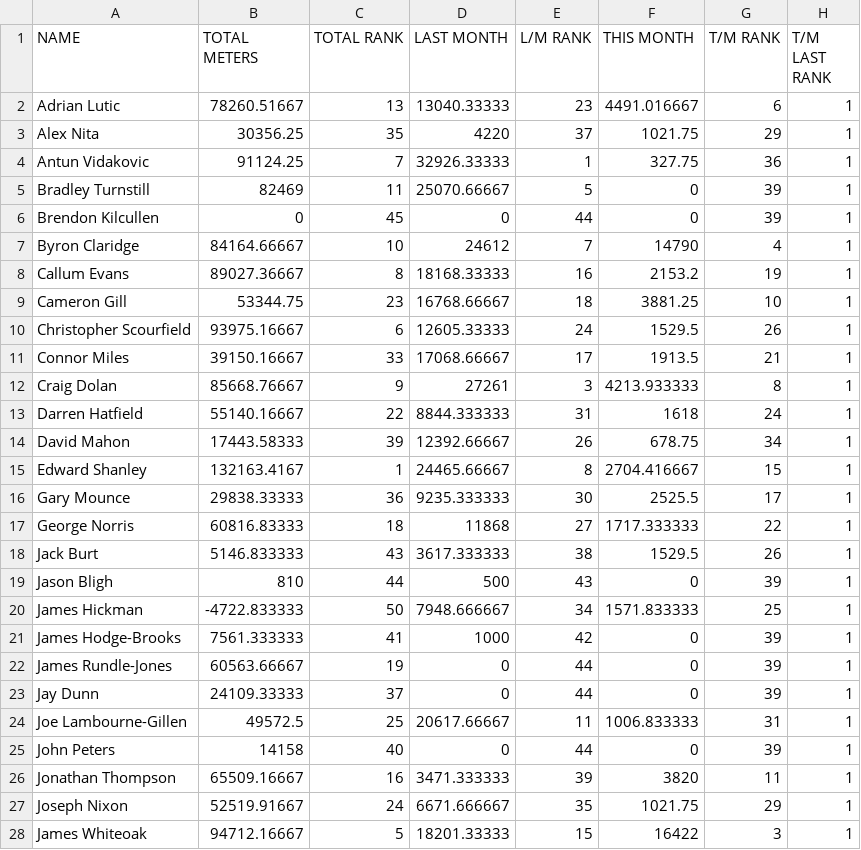
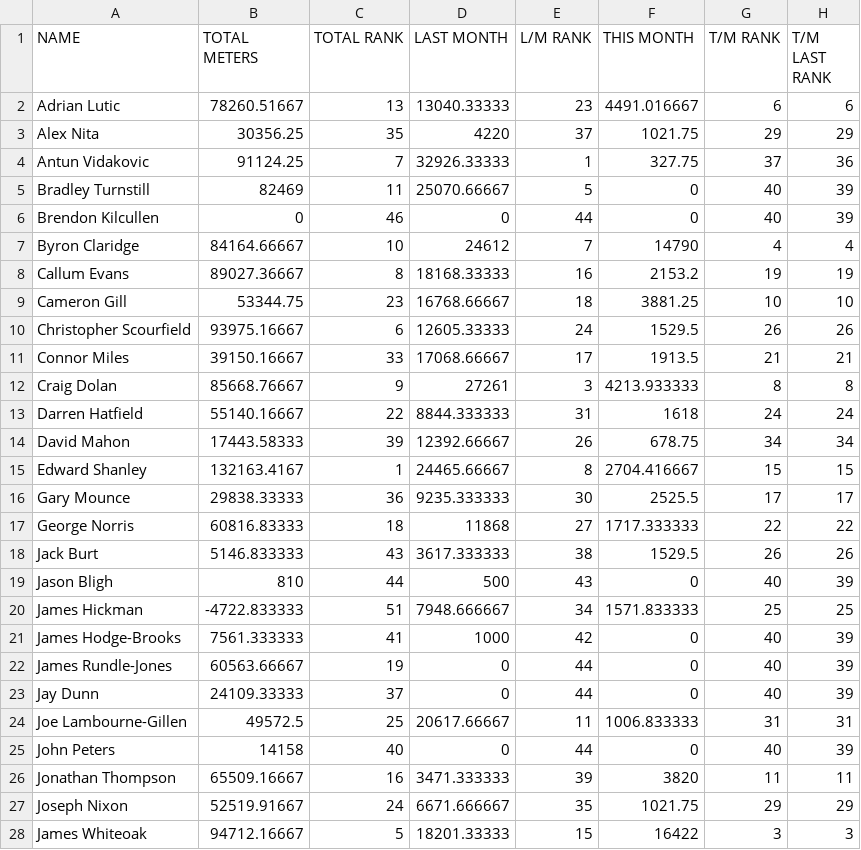
Before and after one commit to HeWearsSpandex/apps, a CSV file: bonus-metres/data/actual_distances.csv, drawn as a sheet; only a part is shown; the diff covers the shown part only.

Commit message:
Update distances via VBA

```diff
--- a/bonus-metres/data/actual_distances.csv
+++ b/bonus-metres/data/actual_distances.csv
@@ -1,28 +1,28 @@
 NAME,TOTAL METERS,TOTAL RANK,LAST MONTH,L/M RANK,THIS MONTH,T/M RANK,T/M LAST RANK
-Adrian Lutic,78260.51667,13,13040.33333,23,4491.016667,6,1
-Alex Nita,30356.25,35,4220,37,1021.75,29,1
-Antun Vidakovic,91124.25,7,32926.33333,1,327.75,36,1
-Bradley Turnstill,82469,11,25070.66667,5,0,39,1
-Brendon Kilcullen,0,45,0,44,0,39,1
-Byron Claridge,84164.66667,10,24612,7,14790,4,1
-Callum Evans,89027.36667,8,18168.33333,16,2153.2,19,1
-Cameron Gill,53344.75,23,16768.66667,18,3881.25,10,1
-Christopher Scourfield,93975.16667,6,12605.33333,24,1529.5,26,1
-Connor Miles,39150.16667,33,17068.66667,17,1913.5,21,1
-Craig Dolan,85668.76667,9,27261,3,4213.933333,8,1
-Darren Hatfield,55140.16667,22,8844.333333,31,1618,24,1
-David Mahon,17443.58333,39,12392.66667,26,678.75,34,1
-Edward Shanley,132163.4167,1,24465.66667,8,2704.416667,15,1
-Gary Mounce,29838.33333,36,9235.333333,30,2525.5,17,1
-George Norris,60816.83333,18,11868,27,1717.333333,22,1
-Jack Burt,5146.833333,43,3617.333333,38,1529.5,26,1
-Jason Bligh,810,44,500,43,0,39,1
-James Hickman,-4722.833333,50,7948.666667,34,1571.833333,25,1
-James Hodge-Brooks,7561.333333,41,1000,42,0,39,1
-James Rundle-Jones,60563.66667,19,0,44,0,39,1
-Jay Dunn,24109.33333,37,0,44,0,39,1
-Joe Lambourne-Gillen,49572.5,25,20617.66667,11,1006.833333,31,1
-John Peters,14158,40,0,44,0,39,1
-Jonathan Thompson,65509.16667,16,3471.333333,39,3820,11,1
-Joseph Nixon,52519.91667,24,6671.666667,35,1021.75,29,1
-James Whiteoak,94712.16667,5,18201.33333,15,16422,3,1
+Adrian Lutic,78260.51667,13,13040.33333,23,4491.016667,6,6
+Alex Nita,30356.25,35,4220,37,1021.75,29,29
+Antun Vidakovic,91124.25,7,32926.33333,1,327.75,37,36
+Bradley Turnstill,82469,11,25070.66667,5,0,40,39
+Brendon Kilcullen,0,46,0,44,0,40,39
+Byron Claridge,84164.66667,10,24612,7,14790,4,4
+Callum Evans,89027.36667,8,18168.33333,16,2153.2,19,19
+Cameron Gill,53344.75,23,16768.66667,18,3881.25,10,10
+Christopher Scourfield,93975.16667,6,12605.33333,24,1529.5,26,26
+Connor Miles,39150.16667,33,17068.66667,17,1913.5,21,21
+Craig Dolan,85668.76667,9,27261,3,4213.933333,8,8
+Darren Hatfield,55140.16667,22,8844.333333,31,1618,24,24
+David Mahon,17443.58333,39,12392.66667,26,678.75,34,34
+Edward Shanley,132163.4167,1,24465.66667,8,2704.416667,15,15
+Gary Mounce,29838.33333,36,9235.333333,30,2525.5,17,17
+George Norris,60816.83333,18,11868,27,1717.333333,22,22
+Jack Burt,5146.833333,43,3617.333333,38,1529.5,26,26
+Jason Bligh,810,44,500,43,0,40,39
+James Hickman,-4722.833333,51,7948.666667,34,1571.833333,25,25
+James Hodge-Brooks,7561.333333,41,1000,42,0,40,39
+James Rundle-Jones,60563.66667,19,0,44,0,40,39
+Jay Dunn,24109.33333,37,0,44,0,40,39
+Joe Lambourne-Gillen,49572.5,25,20617.66667,11,1006.833333,31,31
+John Peters,14158,40,0,44,0,40,39
+Jonathan Thompson,65509.16667,16,3471.333333,39,3820,11,11
+Joseph Nixon,52519.91667,24,6671.666667,35,1021.75,29,29
+James Whiteoak,94712.16667,5,18201.33333,15,16422,3,3
```
Also changed, not shown: 1 added row and 33 edited cells elsewhere in this file.
